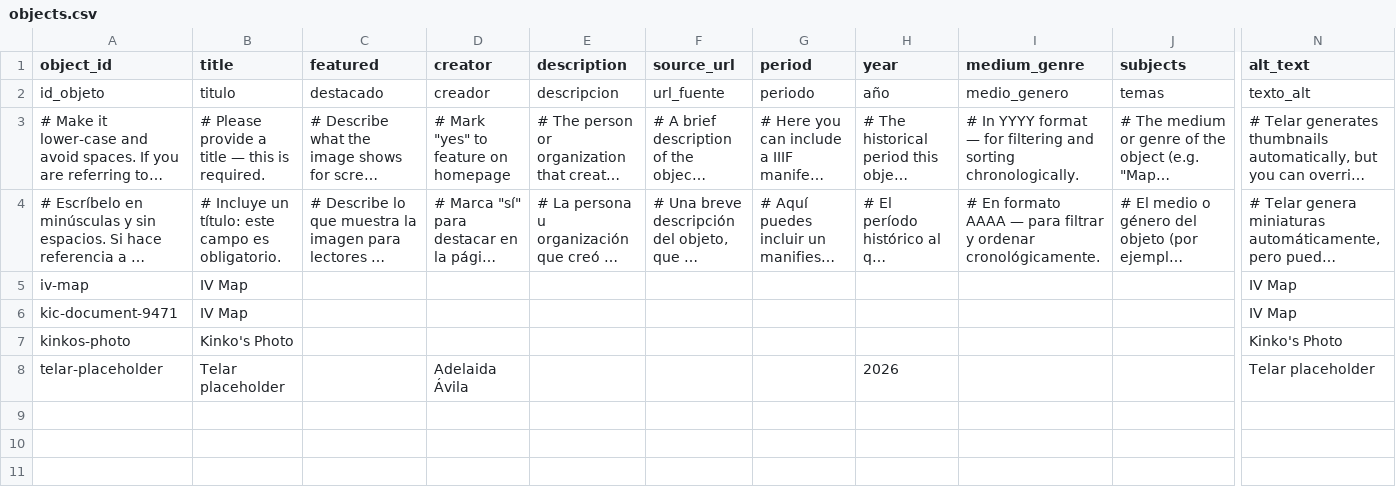
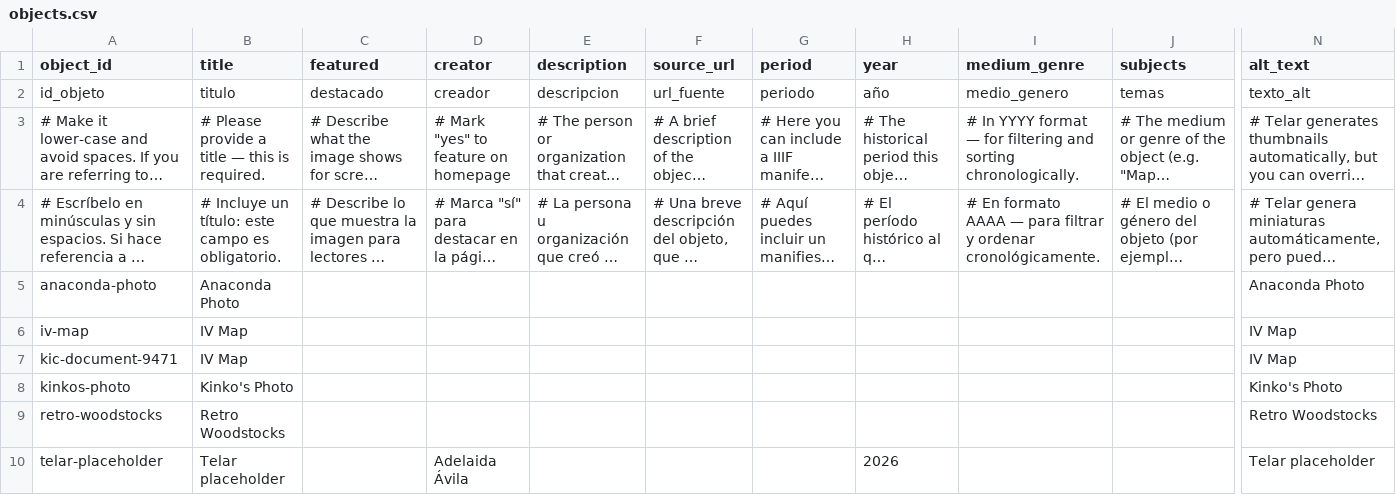
Before and after one commit to vdcalvillo/firstattempt90sivbiz, a CSV file: telar-content/spreadsheets/objects.csv, drawn as a sheet; only a part is shown, gaps mark what is left out; long unchanged cells end in …; rows hold the shown columns only; the diff names each change by its address in the sheet, - before the commit and + after, or states it on an @@ line.

Commit message:
Add anaconda-photo, retro-woodstocks via Telar Compositor [skip ci]

```diff
--- a/telar-content/spreadsheets/objects.csv
+++ b/telar-content/spreadsheets/objects.csv
+row 5: anaconda-photo | Anaconda Photo |  |  |  |  |  |  |  |  | Anaconda Photo
+row 9: retro-woodstocks | Retro Woodstocks |  |  |  |  |  |  |  |  | Retro Woodstocks
```
Also changed, not shown: 2 other files.
